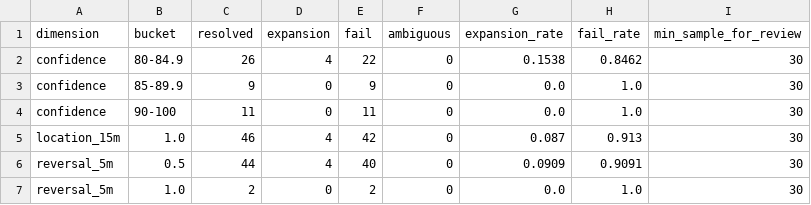
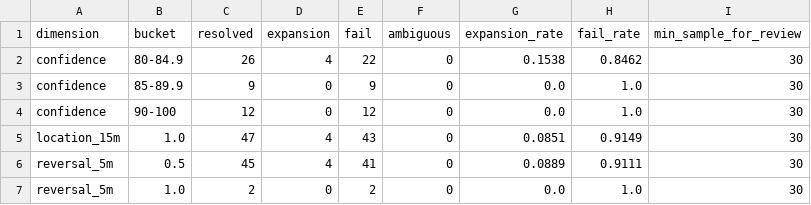
Before and after one commit to KikikJourney/Crypto-Scanner, a CSV file: data/scalping_optimization_report.csv, drawn as a sheet.

```diff
--- a/data/scalping_optimization_report.csv
+++ b/data/scalping_optimization_report.csv
@@ -3,5 +3,5 @@ confidence,80-84.9,26,4,22,0,0.1538,0.8462,30
 confidence,85-89.9,9,0,9,0,0.0,1.0,30
-confidence,90-100,11,0,11,0,0.0,1.0,30
-location_15m,1.0,46,4,42,0,0.087,0.913,30
-reversal_5m,0.5,44,4,40,0,0.0909,0.9091,30
+confidence,90-100,12,0,12,0,0.0,1.0,30
+location_15m,1.0,47,4,43,0,0.0851,0.9149,30
+reversal_5m,0.5,45,4,41,0,0.0889,0.9111,30
 reversal_5m,1.0,2,0,2,0,0.0,1.0,30
```
Also changed, not shown: data/crypto_universe.csv, data/scalping_evidence_audit.csv, 6 other files.
